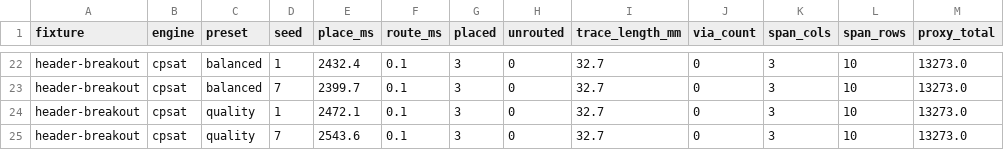
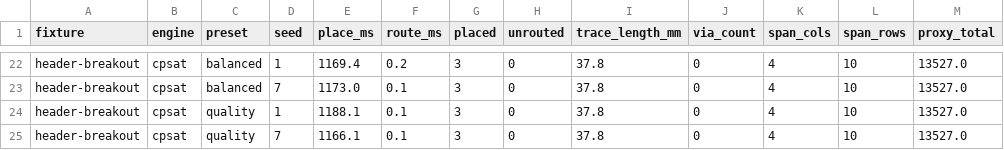
Before and after one commit to NumenMirus/auto-board, a CSV file: backend/scripts/benchmark-results.csv, drawn as a sheet; only a part is shown, gaps mark what is left out; the diff covers the shown part only; the diff names each change by its address in the sheet, - before the commit and + after, or states it on an @@ line.

Commit message:
Enhance CP-SAT placer configuration and update benchmarks for improved performance

```diff
--- a/backend/scripts/benchmark-results.csv
+++ b/backend/scripts/benchmark-results.csv
-E22 (place_ms): 2432.4
+E22 (place_ms): 1169.4
-F22 (route_ms): 0.1
+F22 (route_ms): 0.2
-I22:I25 (trace_length_mm): 32.7
+I22:I25 (trace_length_mm): 37.8
-K22:K25 (span_cols): 3
+K22:K25 (span_cols): 4
-M22:M25 (proxy_total): 13273.0
+M22:M25 (proxy_total): 13527.0
-E23 (place_ms): 2399.7
+E23 (place_ms): 1173.0
-E24 (place_ms): 2472.1
+E24 (place_ms): 1188.1
-E25 (place_ms): 2543.6
+E25 (place_ms): 1166.1
```
Also changed, not shown: 44 edited cells elsewhere in this file, 4 other files.
